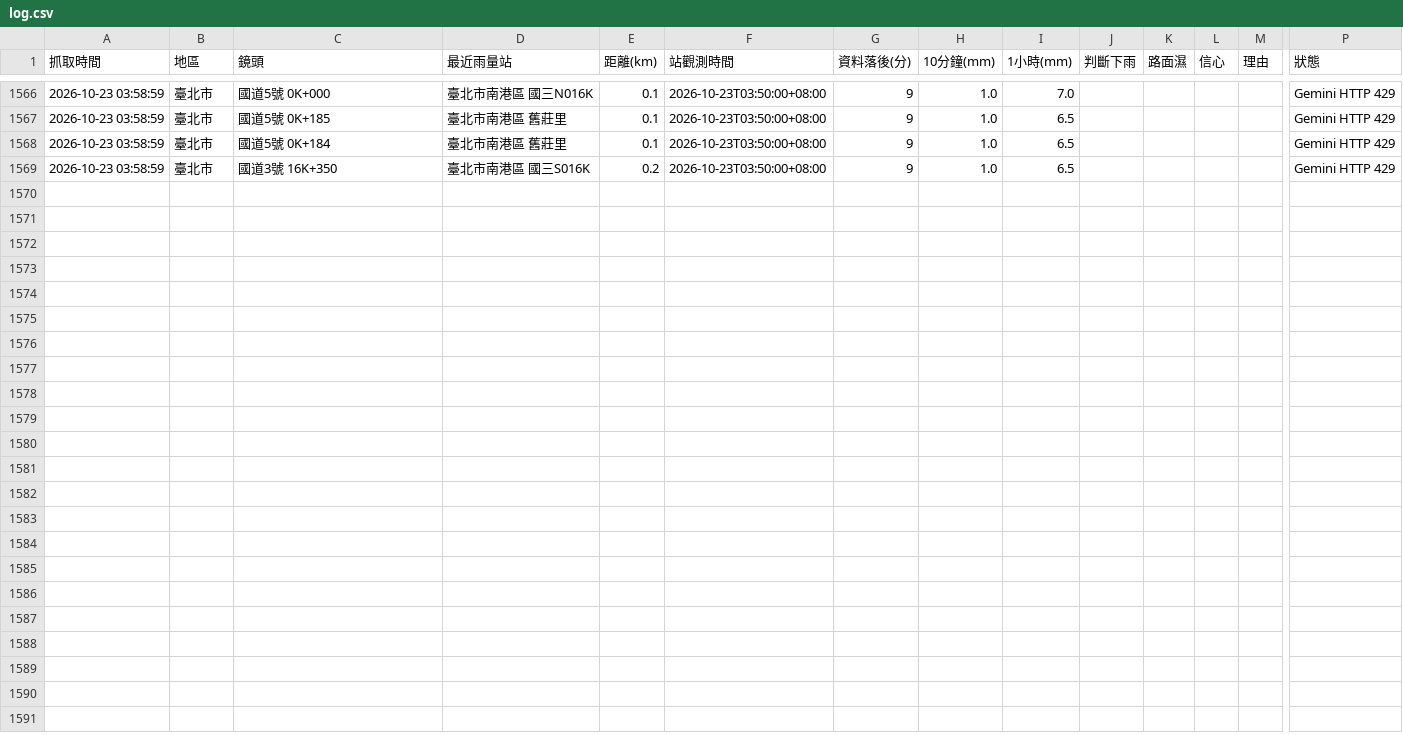
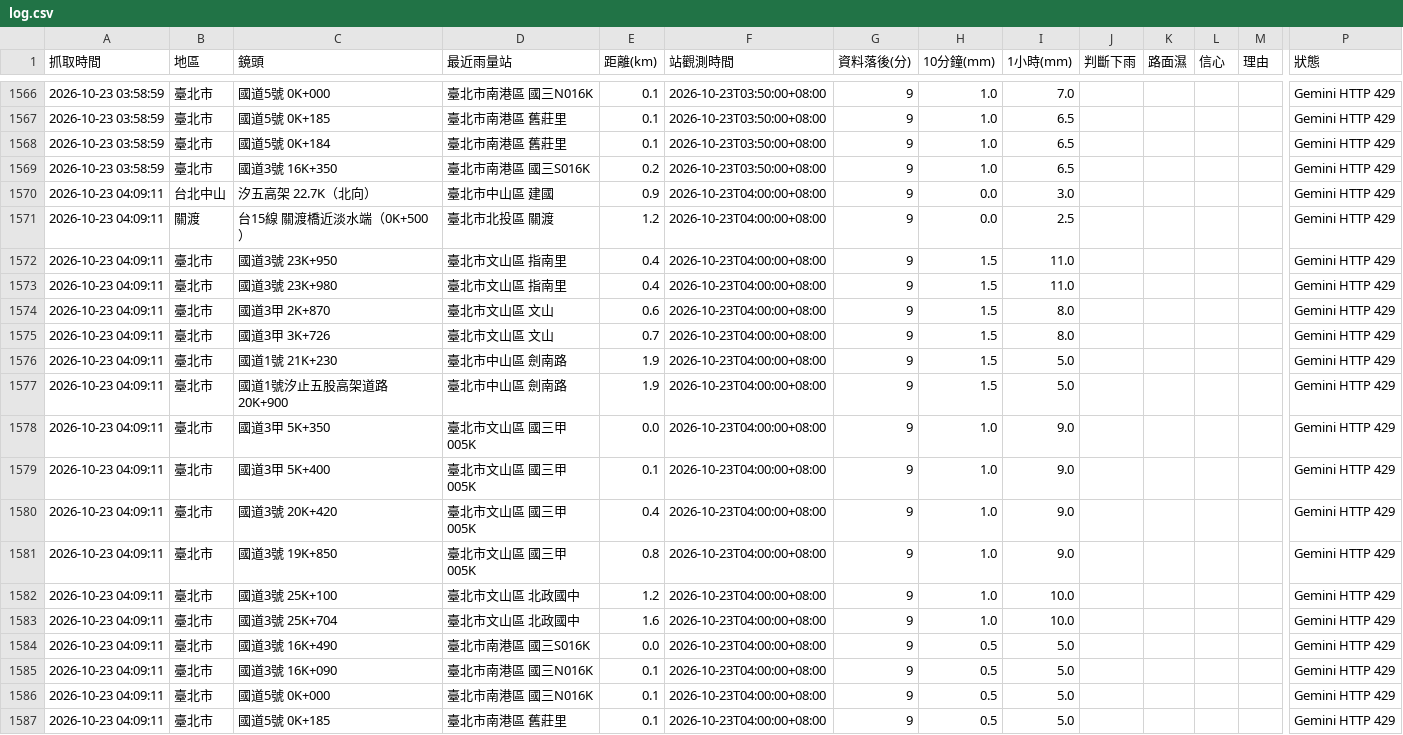
Before and after one commit to bigtime0426/rain-monitor, a CSV file: log.csv, drawn as a sheet; only a part is shown, gaps mark what is left out; rows hold the shown columns only; the diff names each change by its address in the sheet, - before the commit and + after, or states it on an @@ line.

```diff
--- a/log.csv
+++ b/log.csv
+row 1570: 2026-10-23 04:09:11 | 台北中山 | 汐五高架 22.7K（北向） | 臺北市中山區 建國 | 0.9 | 2026-10-23T04:00:00+08:00 | 9 | 0.0 | 3.0 |  |  |  |  | Gemini HTTP 429
+row 1571: 2026-10-23 04:09:11 | 關渡 | 台15線 關渡橋近淡水端（0K+500） | 臺北市北投區 關渡 | 1.2 | 2026-10-23T04:00:00+08:00 | 9 | 0.0 | 2.5 |  |  |  |  | Gemini HTTP 429
+row 1572: 2026-10-23 04:09:11 | 臺北市 | 國道3號 23K+950 | 臺北市文山區 指南里 | 0.4 | 2026-10-23T04:00:00+08:00 | 9 | 1.5 | 11.0 |  |  |  |  | Gemini HTTP 429
+row 1573: 2026-10-23 04:09:11 | 臺北市 | 國道3號 23K+980 | 臺北市文山區 指南里 | 0.4 | 2026-10-23T04:00:00+08:00 | 9 | 1.5 | 11.0 |  |  |  |  | Gemini HTTP 429
+row 1574: 2026-10-23 04:09:11 | 臺北市 | 國道3甲 2K+870 | 臺北市文山區 文山 | 0.6 | 2026-10-23T04:00:00+08:00 | 9 | 1.5 | 8.0 |  |  |  |  | Gemini HTTP 429
+row 1575: 2026-10-23 04:09:11 | 臺北市 | 國道3甲 3K+726 | 臺北市文山區 文山 | 0.7 | 2026-10-23T04:00:00+08:00 | 9 | 1.5 | 8.0 |  |  |  |  | Gemini HTTP 429
+row 1576: 2026-10-23 04:09:11 | 臺北市 | 國道1號 21K+230 | 臺北市中山區 劍南路 | 1.9 | 2026-10-23T04:00:00+08:00 | 9 | 1.5 | 5.0 |  |  |  |  | Gemini HTTP 429
+row 1577: 2026-10-23 04:09:11 | 臺北市 | 國道1號汐止五股高架道路 20K+900 | 臺北市中山區 劍南路 | 1.9 | 2026-10-23T04:00:00+08:00 | 9 | 1.5 | 5.0 |  |  |  |  | Gemini HTTP 429
+row 1578: 2026-10-23 04:09:11 | 臺北市 | 國道3甲 5K+350 | 臺北市文山區 國三甲005K | 0.0 | 2026-10-23T04:00:00+08:00 | 9 | 1.0 | 9.0 |  |  |  |  | Gemini HTTP 429
+row 1579: 2026-10-23 04:09:11 | 臺北市 | 國道3甲 5K+400 | 臺北市文山區 國三甲005K | 0.1 | 2026-10-23T04:00:00+08:00 | 9 | 1.0 | 9.0 |  |  |  |  | Gemini HTTP 429
+row 1580: 2026-10-23 04:09:11 | 臺北市 | 國道3號 20K+420 | 臺北市文山區 國三甲005K | 0.4 | 2026-10-23T04:00:00+08:00 | 9 | 1.0 | 9.0 |  |  |  |  | Gemini HTTP 429
+row 1581: 2026-10-23 04:09:11 | 臺北市 | 國道3號 19K+850 | 臺北市文山區 國三甲005K | 0.8 | 2026-10-23T04:00:00+08:00 | 9 | 1.0 | 9.0 |  |  |  |  | Gemini HTTP 429
+row 1582: 2026-10-23 04:09:11 | 臺北市 | 國道3號 25K+100 | 臺北市文山區 北政國中 | 1.2 | 2026-10-23T04:00:00+08:00 | 9 | 1.0 | 10.0 |  |  |  |  | Gemini HTTP 429
+row 1583: 2026-10-23 04:09:11 | 臺北市 | 國道3號 25K+704 | 臺北市文山區 北政國中 | 1.6 | 2026-10-23T04:00:00+08:00 | 9 | 1.0 | 10.0 |  |  |  |  | Gemini HTTP 429
+row 1584: 2026-10-23 04:09:11 | 臺北市 | 國道3號 16K+490 | 臺北市南港區 國三S016K | 0.0 | 2026-10-23T04:00:00+08:00 | 9 | 0.5 | 5.0 |  |  |  |  | Gemini HTTP 429
+row 1585: 2026-10-23 04:09:11 | 臺北市 | 國道3號 16K+090 | 臺北市南港區 國三N016K | 0.1 | 2026-10-23T04:00:00+08:00 | 9 | 0.5 | 5.0 |  |  |  |  | Gemini HTTP 429
+row 1586: 2026-10-23 04:09:11 | 臺北市 | 國道5號 0K+000 | 臺北市南港區 國三N016K | 0.1 | 2026-10-23T04:00:00+08:00 | 9 | 0.5 | 5.0 |  |  |  |  | Gemini HTTP 429
+row 1587: 2026-10-23 04:09:11 | 臺北市 | 國道5號 0K+185 | 臺北市南港區 舊莊里 | 0.1 | 2026-10-23T04:00:00+08:00 | 9 | 0.5 | 5.0 |  |  |  |  | Gemini HTTP 429
```
Also changed, not shown: 3 other files.
